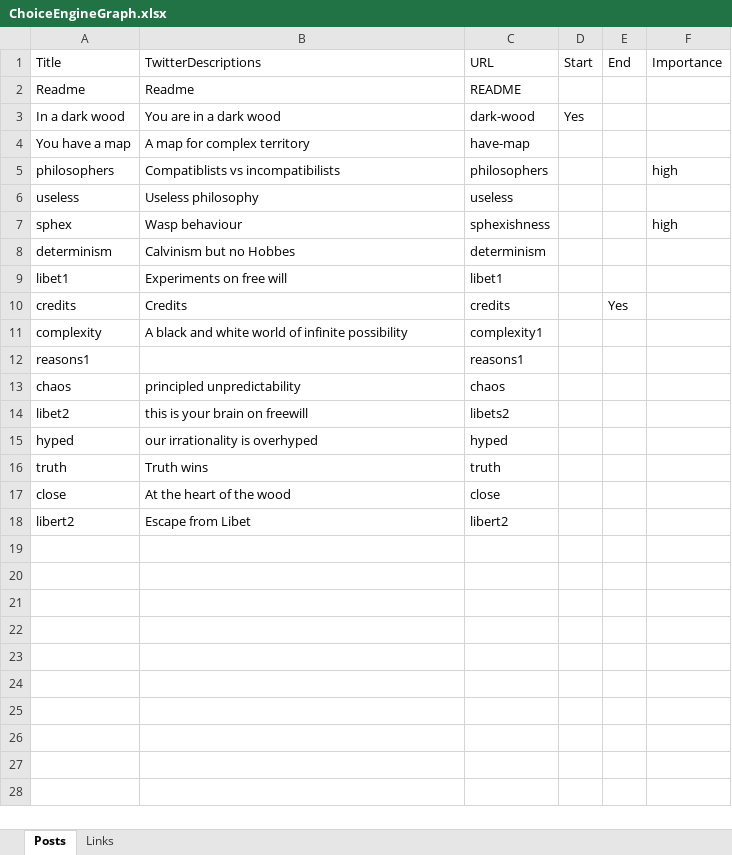
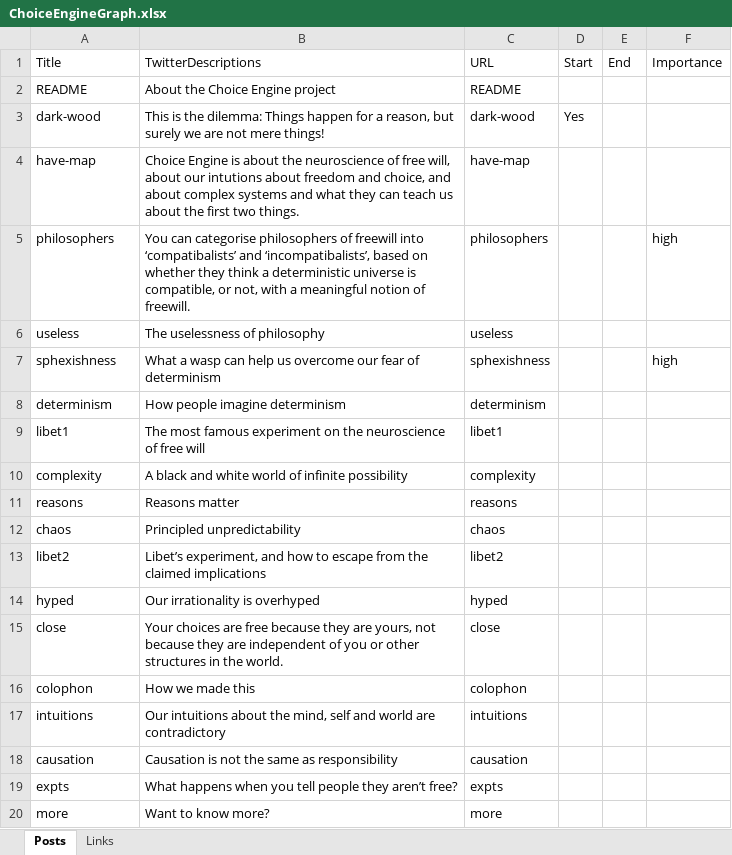
Before and after one commit to tomstafford/ChoiceEngineCode, an Excel workbook: data/ChoiceEngineGraph.xlsx, sheet Posts, drawn as a sheet; values as stored, in another font and other column widths than the file's, no cell formats; removed rows and columns are numbered as before the commit, all else as after; the diff names each change by its address in the sheet, - before the commit and + after, or states it on an @@ line.

```diff
--- a/data/ChoiceEngineGraph.xlsx (sheet Posts)
+++ b/data/ChoiceEngineGraph.xlsx (sheet Posts)
-row 2: Readme | Readme | README
+row 2: README | About the Choice Engine project | README
-A3 (Title): In a dark wood
+A3 (Title): dark-wood
-B3 (TwitterDescriptions): You are in a dark wood
+B3 (TwitterDescriptions): This is the dilemma: Things happen for a reason, but surely we are not mere things!
-row 4: You have a map | A map for complex territory | have-map
+row 4: have-map | Choice Engine is about the neuroscience of free will, about our intutions about freedom and choice, and about complex systems and what they can teach us about the first two things. | have-map
-B5 (TwitterDescriptions): Compatiblists vs incompatibilists
+B5 (TwitterDescriptions): You can categorise philosophers of freewill into ‘compatibalists’ and ‘incompatibalists’, based on whether they think a deterministic universe is compatible, or not, with a meaningful notion of freewill.
-B6 (TwitterDescriptions): Useless philosophy
+B6 (TwitterDescriptions): The uselessness of philosophy
-A7 (Title): sphex
+A7 (Title): sphexishness
-B7 (TwitterDescriptions): Wasp behaviour
+B7 (TwitterDescriptions): What a wasp can help us overcome our fear of determinism
-B8 (TwitterDescriptions): Calvinism but no Hobbes
+B8 (TwitterDescriptions): How people imagine determinism
-B9 (TwitterDescriptions): Experiments on free will
+B9 (TwitterDescriptions): The most famous experiment on the neuroscience of free will
-row 10: credits | Credits | credits |  | Yes
-C10 (URL): complexity1
+C10 (URL): complexity
-row 12: reasons1 |  | reasons1
+row 11: reasons | Reasons matter | reasons
-B12 (TwitterDescriptions): principled unpredictability
+B12 (TwitterDescriptions): Principled unpredictability
-B13 (TwitterDescriptions): this is your brain on freewill
+B13 (TwitterDescriptions): Libet’s experiment, and how to escape from the claimed implications
-C13 (URL): libets2
+C13 (URL): libet2
-B14 (TwitterDescriptions): our irrationality is overhyped
+B14 (TwitterDescriptions): Our irrationality is overhyped
-row 16: truth | Truth wins | truth
-B15 (TwitterDescriptions): At the heart of the wood
+B15 (TwitterDescriptions): Your choices are free because they are yours, not because they are independent of you or other structures in the world.
-row 18: libert2 | Escape from Libet | libert2
+row 16: colophon | How we made this | colophon
+row 17: intuitions | Our intuitions about the mind, self and world are contradictory | intuitions
+row 18: causation | Causation is not the same as responsibility | causation
+row 19: expts | What happens when you tell people they aren’t free? | expts
+row 20: more | Want to know more? | more
```
Also changed, not shown: sheet Links, cell formats, 1 other file.
